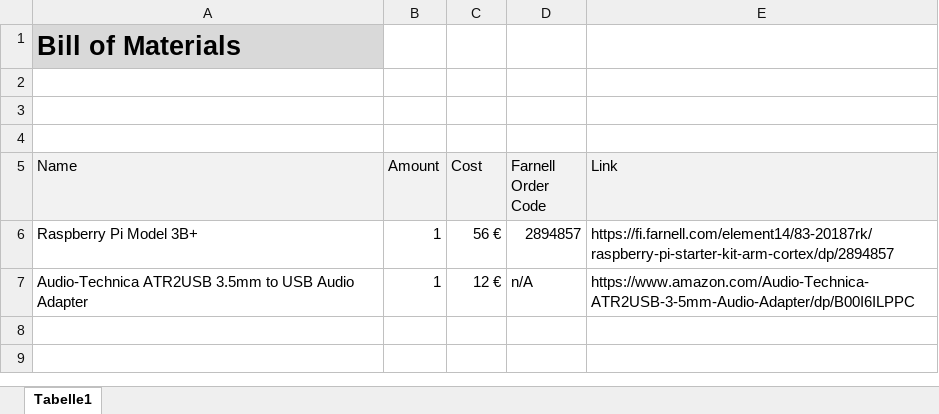
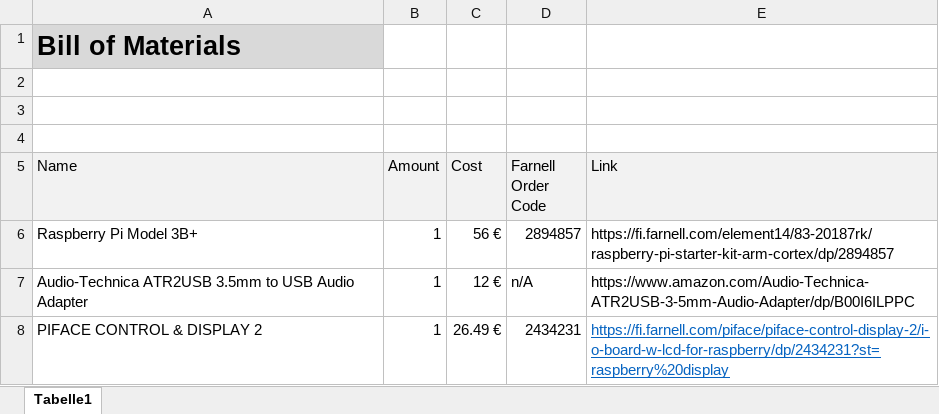
Before and after one commit to AlekseiGimbitskii/MySynth_ELT-23056, an Excel workbook: Group_7_BillOfMaterials.xlsx, sheet Tabelle1, drawn as a sheet; values as stored, in another font and other column widths than the file's, no borders; the diff names each change by its address in the sheet, - before the commit and + after, or states it on an @@ line.

```diff
--- a/Group_7_BillOfMaterials.xlsx (sheet Tabelle1)
+++ b/Group_7_BillOfMaterials.xlsx (sheet Tabelle1)
+row 8: PIFACE CONTROL & DISPLAY 2 | 1 | 26.49 € | 2434231 | https://fi.farnell.com/piface/piface-control-display-2/i-o-board-w-lcd-for-raspberry/dp/2434231?st=raspberry%20display
```
Also changed, not shown: Group_7_Sourcing.xlsx.
